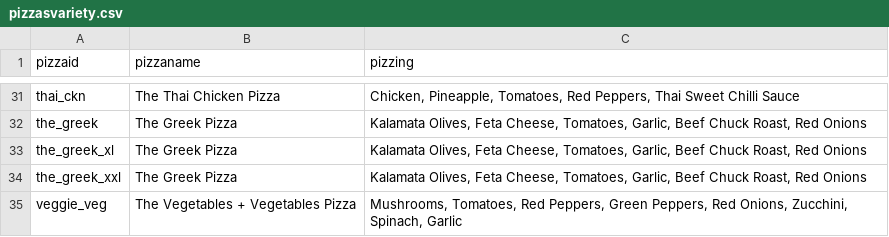
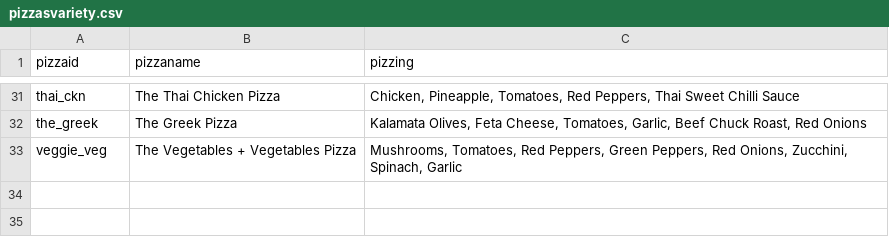
Before and after one commit to Ausubel/Aplicacion-Web-Pizzeria, a CSV file: Tablas/pizzasvariety.csv, drawn as a sheet; only a part is shown, gaps mark what is left out.

Commit message:
cambios a la vase de datos y las tublas de pizzavariety

```diff
--- a/Tablas/pizzasvariety.csv
+++ b/Tablas/pizzasvariety.csv
@@ -32,4 +32,2 @@ thai_ckn;The Thai Chicken Pizza;Chicken, Pineapple, Tomatoes, Red Peppers, Thai
 the_greek;The Greek Pizza;Kalamata Olives, Feta Cheese, Tomatoes, Garlic, Beef Chuck Roast, Red Onions
-the_greek_xl;The Greek Pizza;Kalamata Olives, Feta Cheese, Tomatoes, Garlic, Beef Chuck Roast, Red Onions
-the_greek_xxl;The Greek Pizza;Kalamata Olives, Feta Cheese, Tomatoes, Garlic, Beef Chuck Roast, Red Onions
 veggie_veg;The Vegetables + Vegetables Pizza;Mushrooms, Tomatoes, Red Peppers, Green Peppers, Red Onions, Zucchini, Spinach, Garlic
```
Also changed, not shown: 1 other file.
